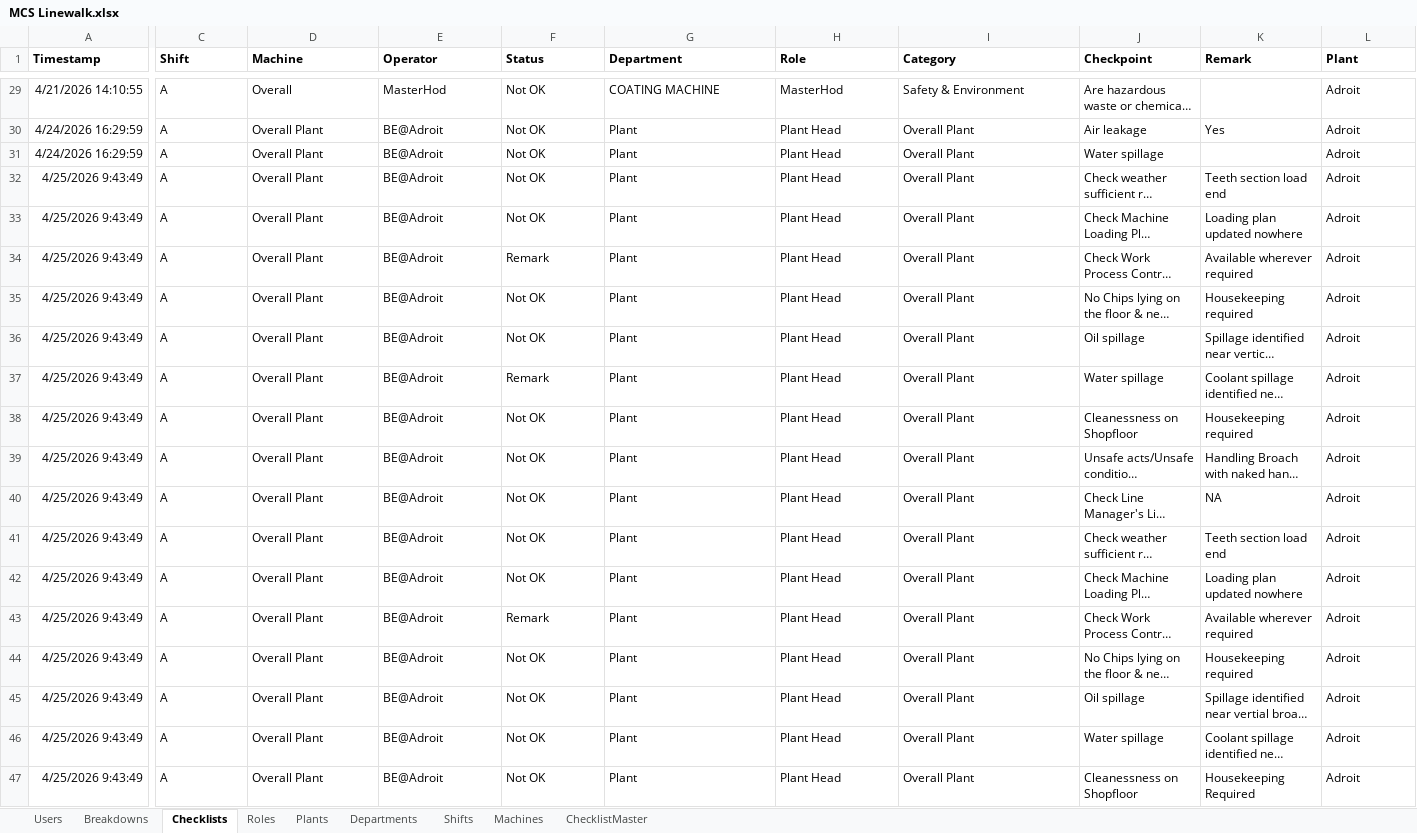
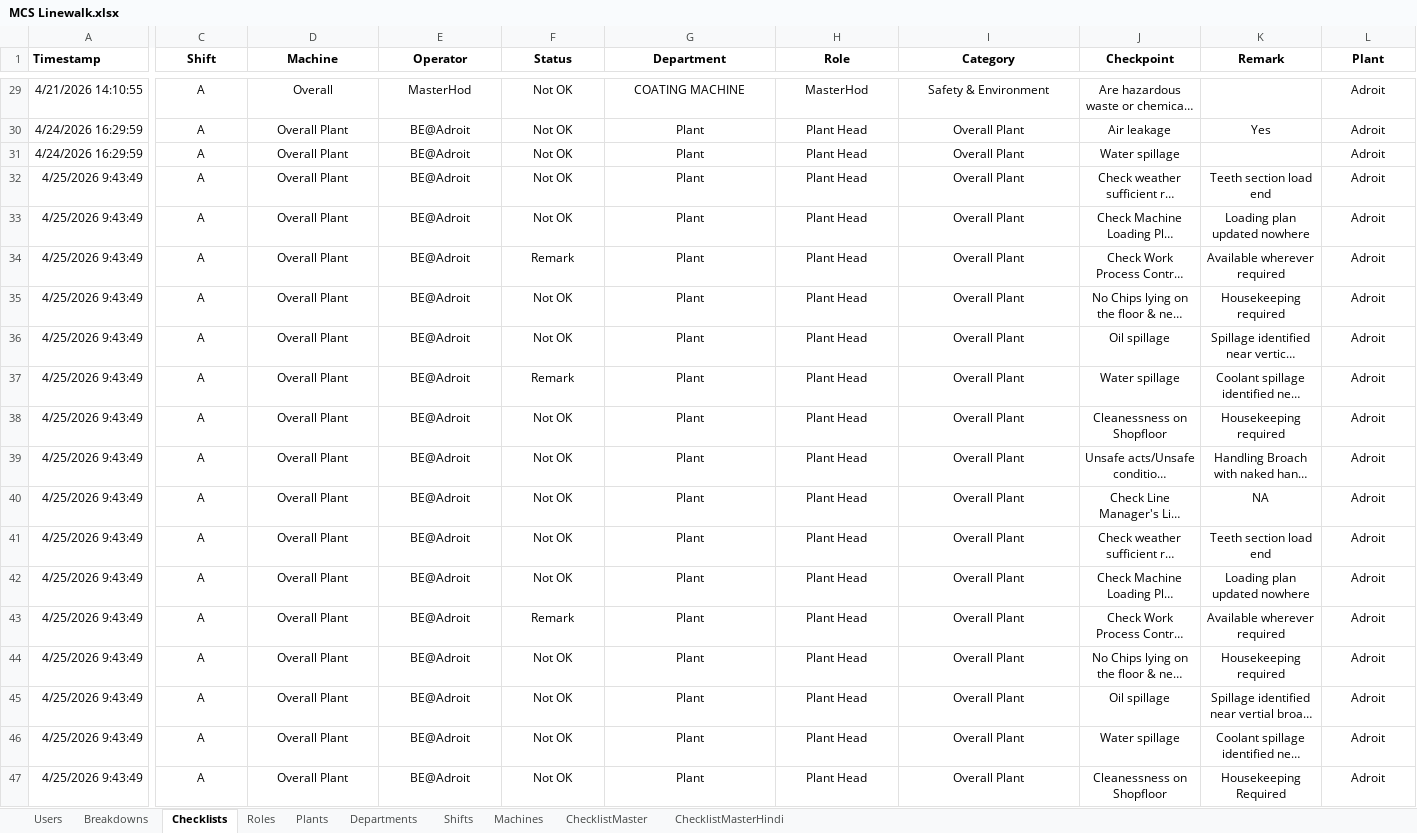
Before and after one commit to Prashant-1401/MCS-Linewalk, an Excel workbook: MCS Linewalk.xlsx, sheet Checklists, drawn as a sheet; only a part is shown, gaps mark what is left out; long unchanged cells end in …; values as stored, in another font and other column widths than the file's, no borders; charts and pictures not drawn; the diff covers the shown part only; the diff names each change by its address in the sheet, - before the commit and + after, or states it on an @@ line.

```diff
--- a/MCS Linewalk.xlsx (sheet Checklists)
+++ b/MCS Linewalk.xlsx (sheet Checklists)
+sheet tab: ChecklistMasterHindi
-C1:L1 alignment: left
+C1:L1 alignment: center
-C29:J29 alignment: left
+C29:J29 alignment: center
-L29 alignment: left
+L29 alignment: center
-C30:L30 alignment: left
+C30:L30 alignment: center
-C31:J31 alignment: left
+C31:J31 alignment: center
-L31 alignment: left
+L31 alignment: center
-C32:L47 alignment: left
+C32:L47 alignment: center
```
Also changed, not shown: cell formats elsewhere in this sheet, sheet ChecklistMaster, formulas that keep their value, charts or pictures, 2 other files.
